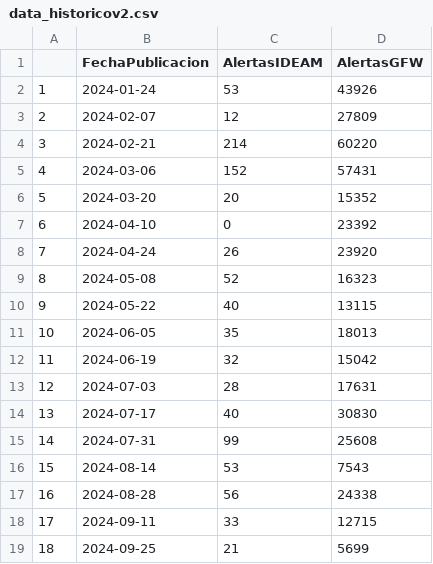
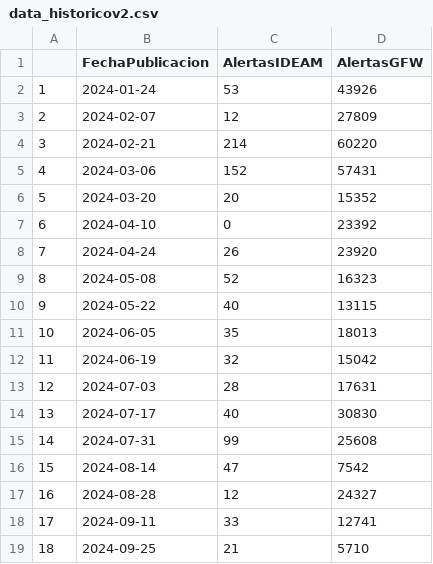
Before and after one commit to obantioquia/Dashboard-webpage, a CSV file: data_historicov2.csv, drawn as a sheet.

```diff
--- a/data_historicov2.csv
+++ b/data_historicov2.csv
@@ -15,5 +15,5 @@
 "14";"2024-07-31";99;25608
-"15";"2024-08-14";53;7543
-"16";"2024-08-28";56;24338
-"17";"2024-09-11";33;12715
-"18";"2024-09-25";21;5699
+"15";"2024-08-14";47;7542
+"16";"2024-08-28";12;24327
+"17";"2024-09-11";33;12741
+"18";"2024-09-25";21;5710
```
Also changed, not shown: 16 other files.
